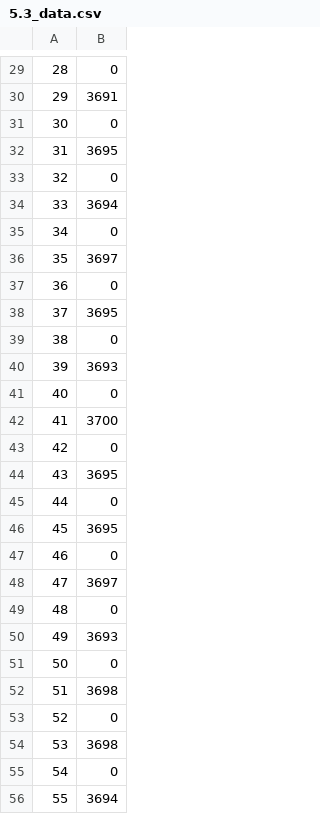
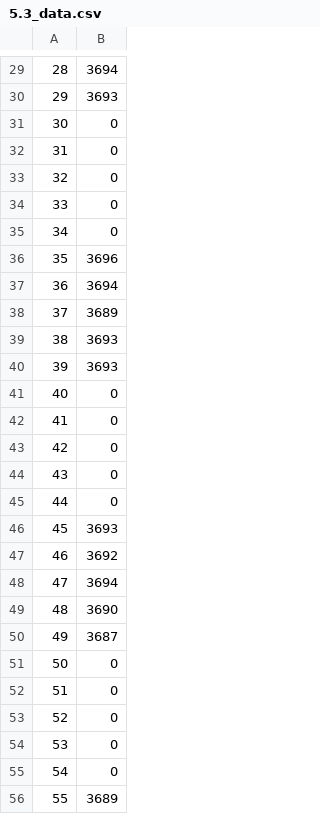
Before and after one commit to vjhawar12/Assembly-LED-Blink, a CSV file: 5.3_data.csv, drawn as a sheet; only a part is shown, gaps mark what is left out; the diff covers the shown part only.

```diff
--- a/5.3_data.csv
+++ b/5.3_data.csv
@@ -29,28 +29,28 @@
-28,0
-29,3691
+28,3694
+29,3693
 30,0
-31,3695
+31,0
 32,0
-33,3694
+33,0
 34,0
-35,3697
-36,0
-37,3695
-38,0
+35,3696
+36,3694
+37,3689
+38,3693
 39,3693
 40,0
-41,3700
+41,0
 42,0
-43,3695
+43,0
 44,0
-45,3695
-46,0
-47,3697
-48,0
-49,3693
+45,3693
+46,3692
+47,3694
+48,3690
+49,3687
 50,0
-51,3698
+51,0
 52,0
-53,3698
+53,0
 54,0
-55,3694
+55,3689
```
Also changed, not shown: 52 edited cells elsewhere in this file.
